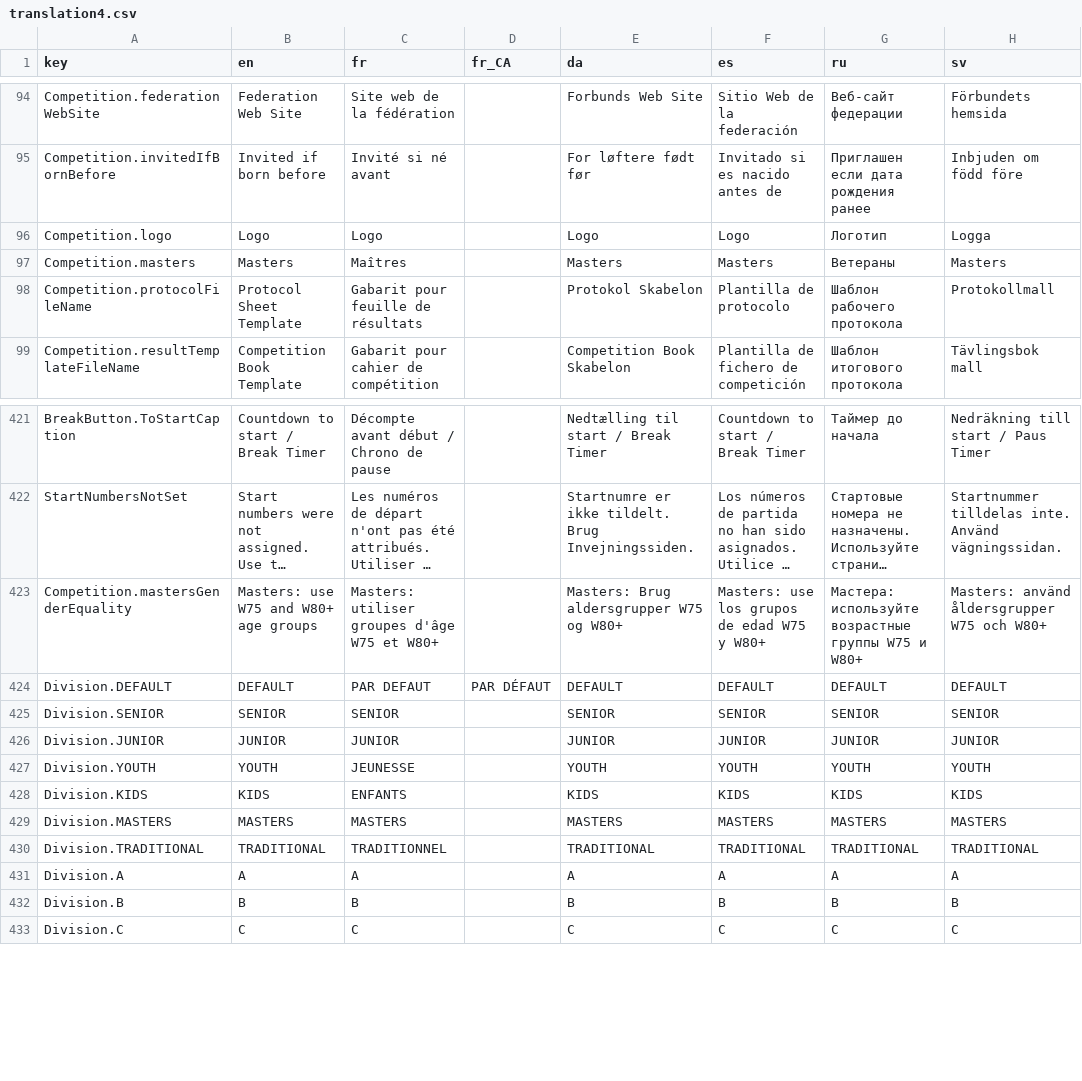
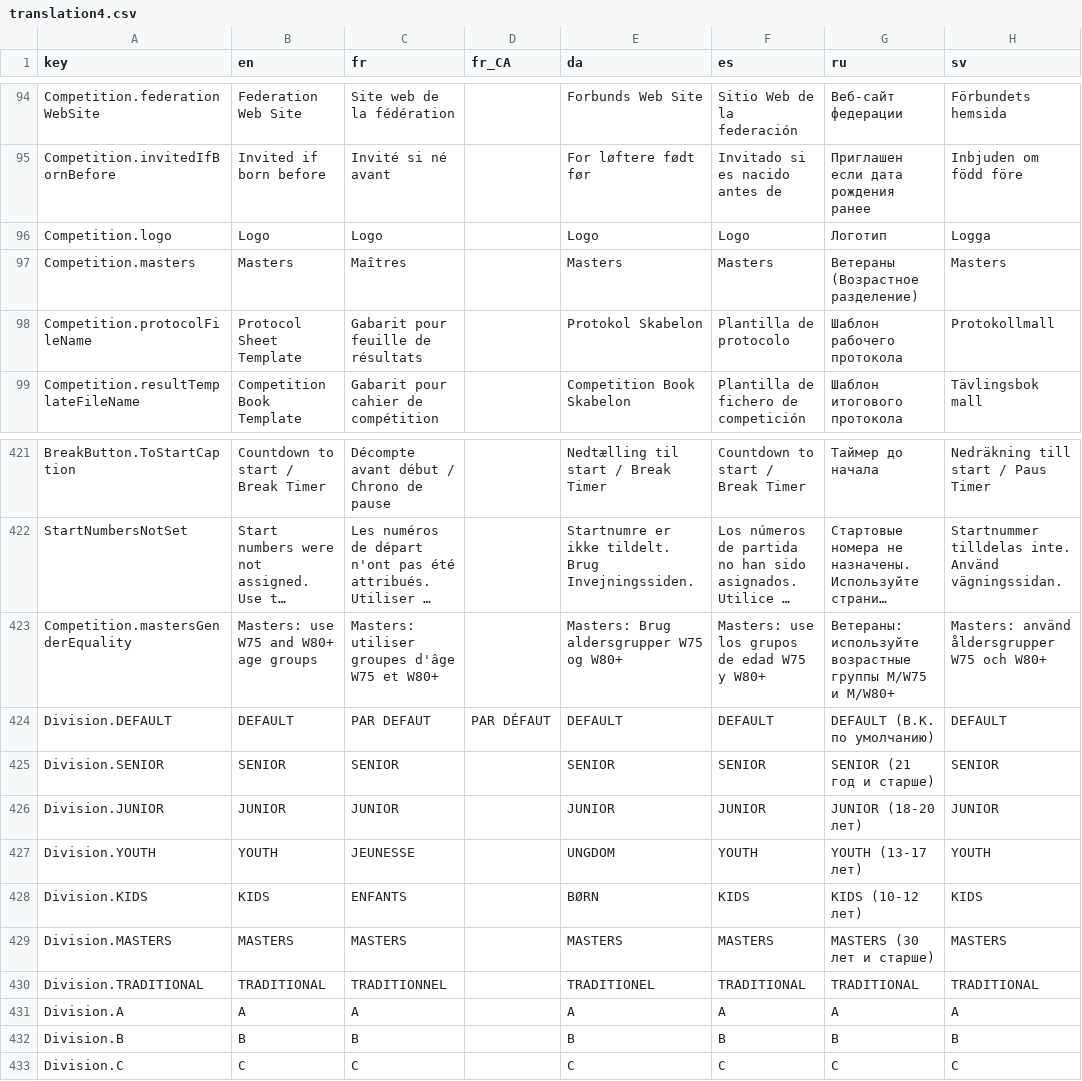
Before and after one commit to jflamy/owlcms4, a CSV file: owlcms/src/main/resources/i18n/translation4.csv, drawn as a sheet; only a part is shown, gaps mark what is left out; long unchanged cells end in …; the diff names each change by its address in the sheet, - before the commit and + after, or states it on an @@ line.

```diff
--- a/owlcms/src/main/resources/i18n/translation4.csv
+++ b/owlcms/src/main/resources/i18n/translation4.csv
-G97 (ru): Ветераны
+G97 (ru): Ветераны (Возрастное разделение)
-G423 (ru): Мастера: используйте возрастные группы W75 и W80+
+G423 (ru): Ветераны: используйте возрастные группы M/W75 и M/W80+
-G424 (ru): DEFAULT
+G424 (ru): DEFAULT (В.К. по умолчанию)
-G425 (ru): SENIOR
+G425 (ru): SENIOR (21 год и старше)
-G426 (ru): JUNIOR
+G426 (ru): JUNIOR (18-20 лет)
-E427 (da): YOUTH
+E427 (da): UNGDOM
-G427 (ru): YOUTH
+G427 (ru): YOUTH (13-17 лет)
-E428 (da): KIDS
+E428 (da): BØRN
-G428 (ru): KIDS
+G428 (ru): KIDS (10-12 лет)
-G429 (ru): MASTERS
+G429 (ru): MASTERS (30 лет и старше)
-E430 (da): TRADITIONAL
+E430 (da): TRADITIONEL
```
Also changed, not shown: 3 other files.
